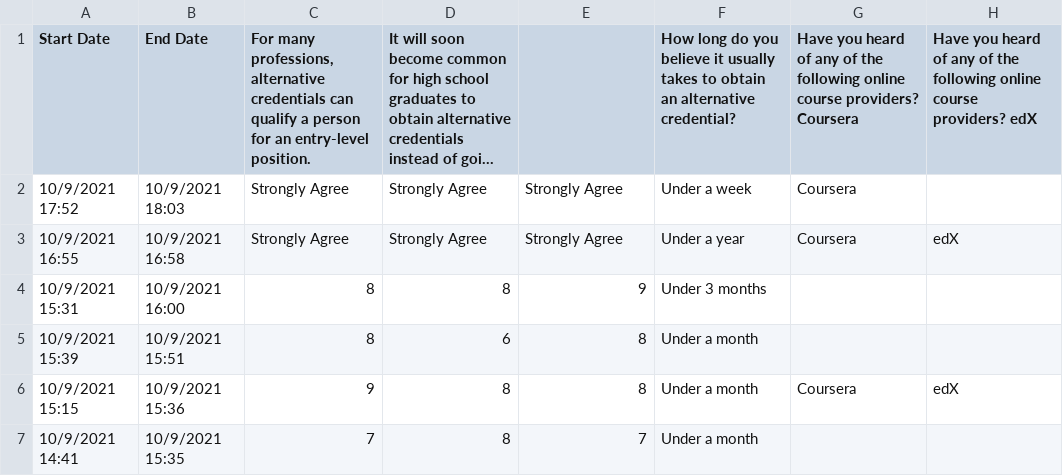
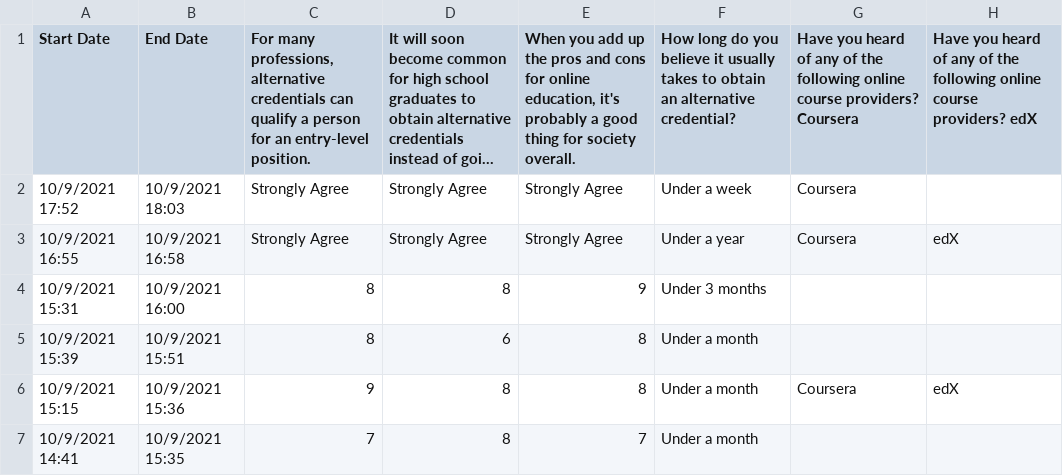
Before and after one commit to Vandivier/research-dissertation-case-for-alt-ed, a CSV file: papers/alt-ed-gender/data/alt-ed-metasurvey-100821.csv, drawn as a sheet; only a part is shown; long unchanged cells end in …; the diff names each change by its address in the sheet, - before the commit and + after, or states it on an @@ line.

Commit message:
fix: missing column title

```diff
--- a/papers/alt-ed-gender/data/alt-ed-metasurvey-100821.csv
+++ b/papers/alt-ed-gender/data/alt-ed-metasurvey-100821.csv
-E1: (empty)
+E1: When you add up the pros and cons for online education, it's probably a good thing for society overall.
```
